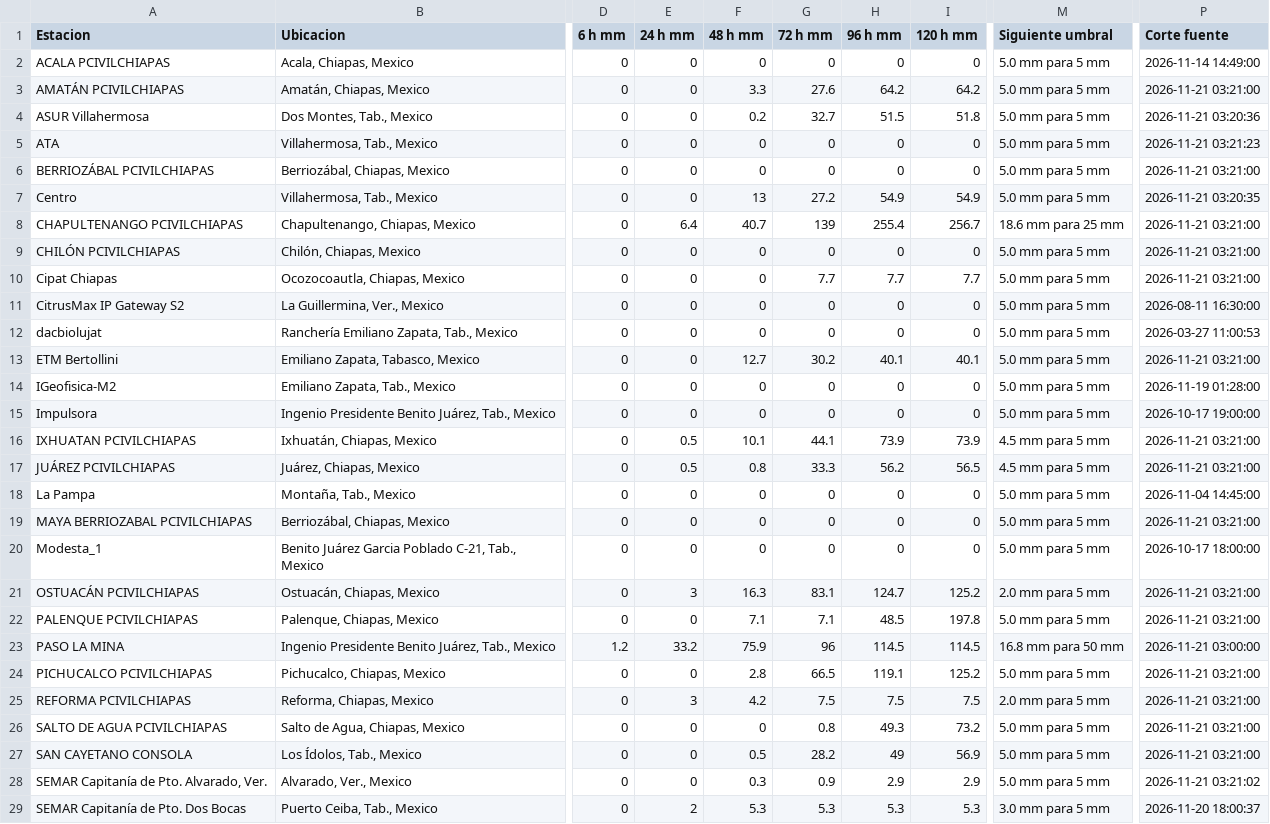
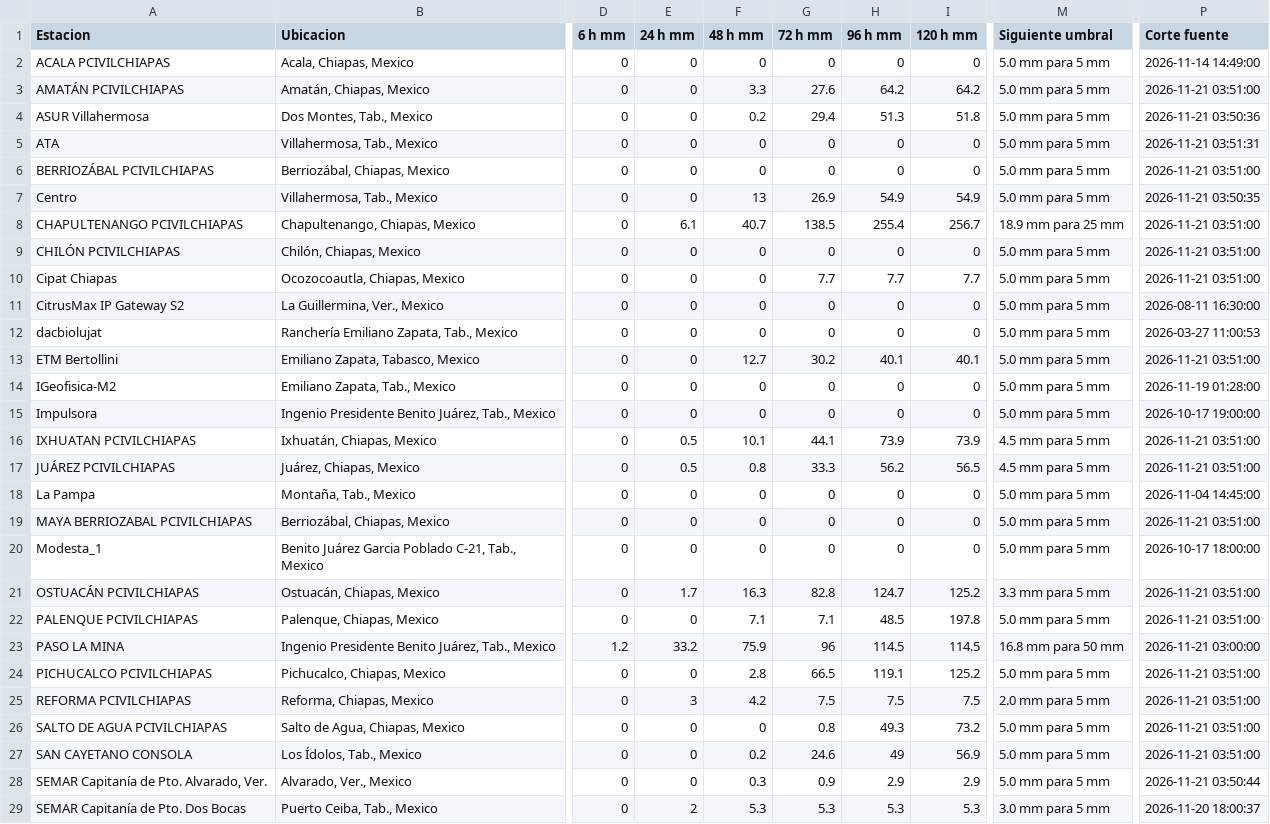
Before and after one commit to SISTEMAPCTAB/Agente-Hidrometeorologico-Cloud, a CSV file: data/weatherlink/Tabla_WeatherLink_Cloud.csv, drawn as a sheet; only a part is shown, gaps mark what is left out; the diff covers the shown part only; the diff names each change by its address in the sheet, - before the commit and + after, or states it on an @@ line.

```diff
--- a/data/weatherlink/Tabla_WeatherLink_Cloud.csv
+++ b/data/weatherlink/Tabla_WeatherLink_Cloud.csv
-P3 (Corte fuente): 2026-11-21 03:21:00
+P3 (Corte fuente): 2026-11-21 03:51:00
-G4 (72 h mm): 32.7
+G4 (72 h mm): 29.4
-H4 (96 h mm): 51.5
+H4 (96 h mm): 51.3
-P4 (Corte fuente): 2026-11-21 03:20:36
+P4 (Corte fuente): 2026-11-21 03:50:36
-P5 (Corte fuente): 2026-11-21 03:21:23
+P5 (Corte fuente): 2026-11-21 03:51:31
-P6 (Corte fuente): 2026-11-21 03:21:00
+P6 (Corte fuente): 2026-11-21 03:51:00
-G7 (72 h mm): 27.2
+G7 (72 h mm): 26.9
-P7 (Corte fuente): 2026-11-21 03:20:35
+P7 (Corte fuente): 2026-11-21 03:50:35
-E8 (24 h mm): 6.4
+E8 (24 h mm): 6.1
-G8 (72 h mm): 139
+G8 (72 h mm): 138.5
-M8 (Siguiente umbral): 18.6 mm para 25 mm
+M8 (Siguiente umbral): 18.9 mm para 25 mm
-P8:P10 (Corte fuente): 2026-11-21 03:21:00
+P8:P10 (Corte fuente): 2026-11-21 03:51:00
-P13 (Corte fuente): 2026-11-21 03:21:00
+P13 (Corte fuente): 2026-11-21 03:51:00
-P16:P17 (Corte fuente): 2026-11-21 03:21:00
+P16:P17 (Corte fuente): 2026-11-21 03:51:00
-P19 (Corte fuente): 2026-11-21 03:21:00
+P19 (Corte fuente): 2026-11-21 03:51:00
-E21 (24 h mm): 3
+E21 (24 h mm): 1.7
-G21 (72 h mm): 83.1
+G21 (72 h mm): 82.8
-M21 (Siguiente umbral): 2.0 mm para 5 mm
+M21 (Siguiente umbral): 3.3 mm para 5 mm
-P21:P22 (Corte fuente): 2026-11-21 03:21:00
+P21:P22 (Corte fuente): 2026-11-21 03:51:00
-P24:P27 (Corte fuente): 2026-11-21 03:21:00
+P24:P27 (Corte fuente): 2026-11-21 03:51:00
-F27 (48 h mm): 0.5
+F27 (48 h mm): 0.2
-G27 (72 h mm): 28.2
+G27 (72 h mm): 24.6
-P28 (Corte fuente): 2026-11-21 03:21:02
+P28 (Corte fuente): 2026-11-21 03:50:44
```
Also changed, not shown: 2 edited cells elsewhere in this file, 7 other files.
